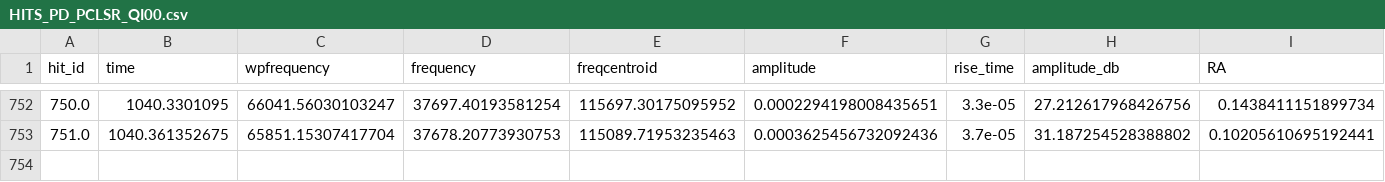
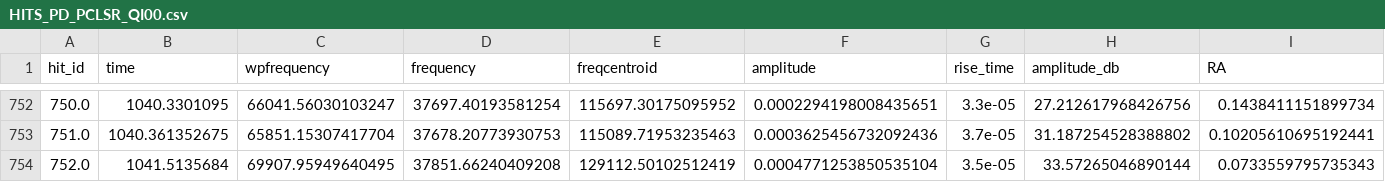
Before and after one commit to JimmyWJChen/AE2224-IGroupD07, a CSV file: testing_data/4-channels/HITS_PD_PCLSR_QI00.csv, drawn as a sheet; only a part is shown, gaps mark what is left out; rows hold the shown columns only; the diff names each change by its address in the sheet, - before the commit and + after, or states it on an @@ line.

```diff
--- a/testing_data/4-channels/HITS_PD_PCLSR_QI00.csv
+++ b/testing_data/4-channels/HITS_PD_PCLSR_QI00.csv
+row 754: 752.0 | 1041.5135684 | 69907.95949640495 | 37851.66240409208 | 129112.50102512419 | 0.0004771253850535104 | 3.5e-05 | 33.57265046890144 | 0.0733559795735343
```
Also changed, not shown: testing_data/4-channels/HITS_PD_PCLO_QI090.csv, testing_data/4-channels/HITS_PD_PCLSR_QI090.csv, 3 other files.
